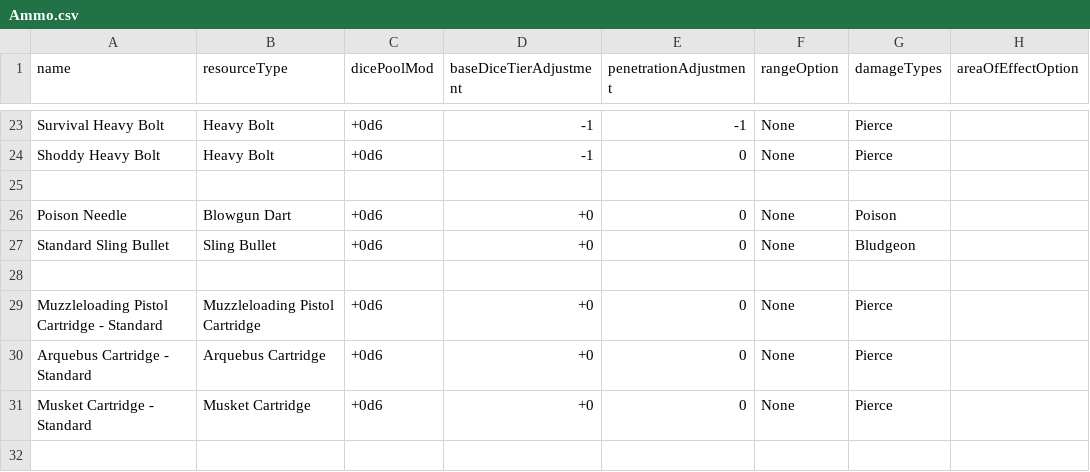
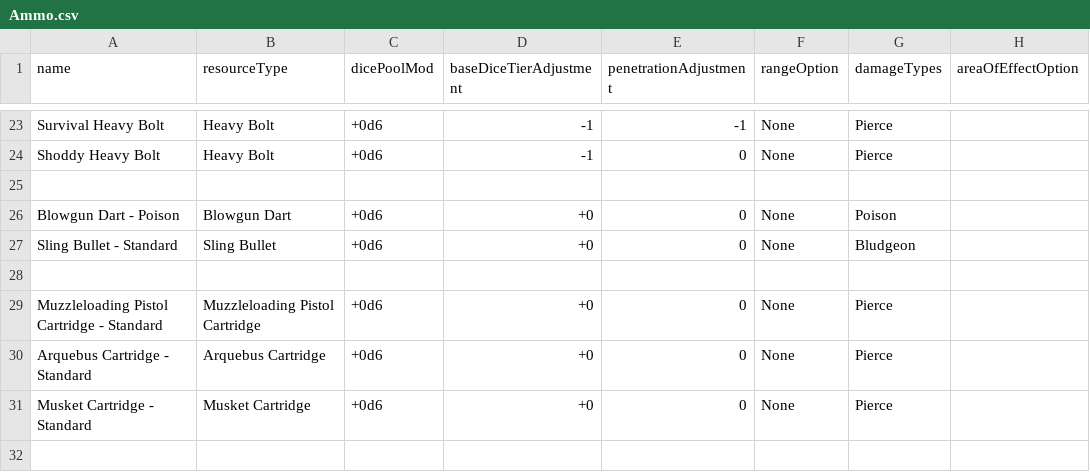
Before and after one commit to JackDanna/Fallen, a CSV file: Data/Effect/Ammo.csv, drawn as a sheet; only a part is shown, gaps mark what is left out.

```diff
--- a/Data/Effect/Ammo.csv
+++ b/Data/Effect/Ammo.csv
@@ -25,4 +25,4 @@ Shoddy Heavy Bolt,Heavy Bolt,+0d6,-1,0,None,Pierce,
 ,,,,,,,
-Poison Needle,Blowgun Dart,+0d6,+0,0,None,Poison,
-Standard Sling Bullet,Sling Bullet,+0d6,+0,0,None,Bludgeon,
+Blowgun Dart - Poison,Blowgun Dart,+0d6,+0,0,None,Poison,
+Sling Bullet - Standard,Sling Bullet,+0d6,+0,0,None,Bludgeon,
 ,,,,,,,
```
Also changed, not shown: Data/Effect/ResourcePool.csv, Data/ItemStack.csv, 3 other files.
